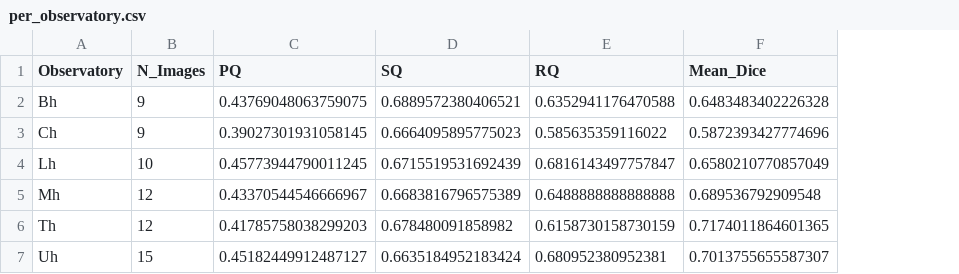
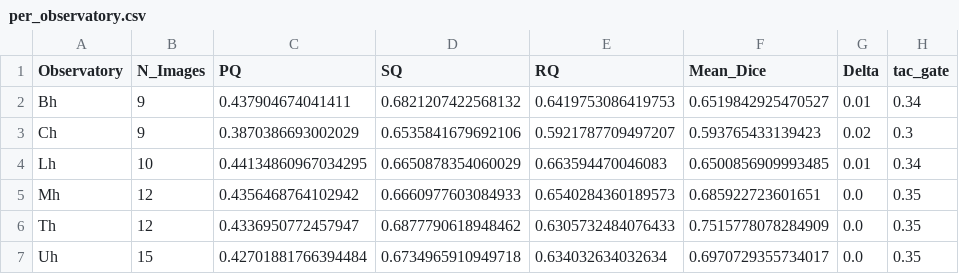
Before and after one commit to driv1sion/solar-filament, a CSV file: results/per_observatory.csv, drawn as a sheet; the diff names each change by its address in the sheet, - before the commit and + after, or states it on an @@ line.

```diff
--- a/results/per_observatory.csv
+++ b/results/per_observatory.csv
+column G (Delta), rows 2-7: 0.01 | 0.02 | 0.01 | 0.0 | 0.0 | 0.0
+column H (tac_gate), rows 2-7: 0.34 | 0.3 | 0.34 | 0.35 | 0.35 | 0.35
-C2 (PQ): 0.43769048063759075
+C2 (PQ): 0.437904674041411
-D2 (SQ): 0.6889572380406521
+D2 (SQ): 0.6821207422568132
-E2 (RQ): 0.6352941176470588
+E2 (RQ): 0.6419753086419753
-F2 (Mean_Dice): 0.6483483402226328
+F2 (Mean_Dice): 0.6519842925470527
-C3 (PQ): 0.39027301931058145
+C3 (PQ): 0.3870386693002029
-D3 (SQ): 0.6664095895775023
+D3 (SQ): 0.6535841679692106
-E3 (RQ): 0.585635359116022
+E3 (RQ): 0.5921787709497207
-F3 (Mean_Dice): 0.5872393427774696
+F3 (Mean_Dice): 0.593765433139423
-C4 (PQ): 0.45773944790011245
+C4 (PQ): 0.44134860967034295
-D4 (SQ): 0.6715519531692439
+D4 (SQ): 0.6650878354060029
-E4 (RQ): 0.6816143497757847
+E4 (RQ): 0.663594470046083
-F4 (Mean_Dice): 0.6580210770857049
+F4 (Mean_Dice): 0.6500856909993485
-C5 (PQ): 0.43370544546666967
+C5 (PQ): 0.4356468764102942
-D5 (SQ): 0.6683816796575389
+D5 (SQ): 0.6660977603084933
-E5 (RQ): 0.6488888888888888
+E5 (RQ): 0.6540284360189573
-F5 (Mean_Dice): 0.689536792909548
+F5 (Mean_Dice): 0.685922723601651
-C6 (PQ): 0.41785758038299203
+C6 (PQ): 0.4336950772457947
-D6 (SQ): 0.678480091858982
+D6 (SQ): 0.6877790618948462
-E6 (RQ): 0.6158730158730159
+E6 (RQ): 0.6305732484076433
-F6 (Mean_Dice): 0.7174011864601365
+F6 (Mean_Dice): 0.7515778078284909
-C7 (PQ): 0.45182449912487127
+C7 (PQ): 0.42701881766394484
-D7 (SQ): 0.6635184952183424
+D7 (SQ): 0.6734965910949718
-E7 (RQ): 0.680952380952381
+E7 (RQ): 0.634032634032634
-F7 (Mean_Dice): 0.7013755655587307
+F7 (Mean_Dice): 0.6970729355734017
```
Also changed, not shown: results/ablation_study.csv, results/submission.csv, 57 other files.
